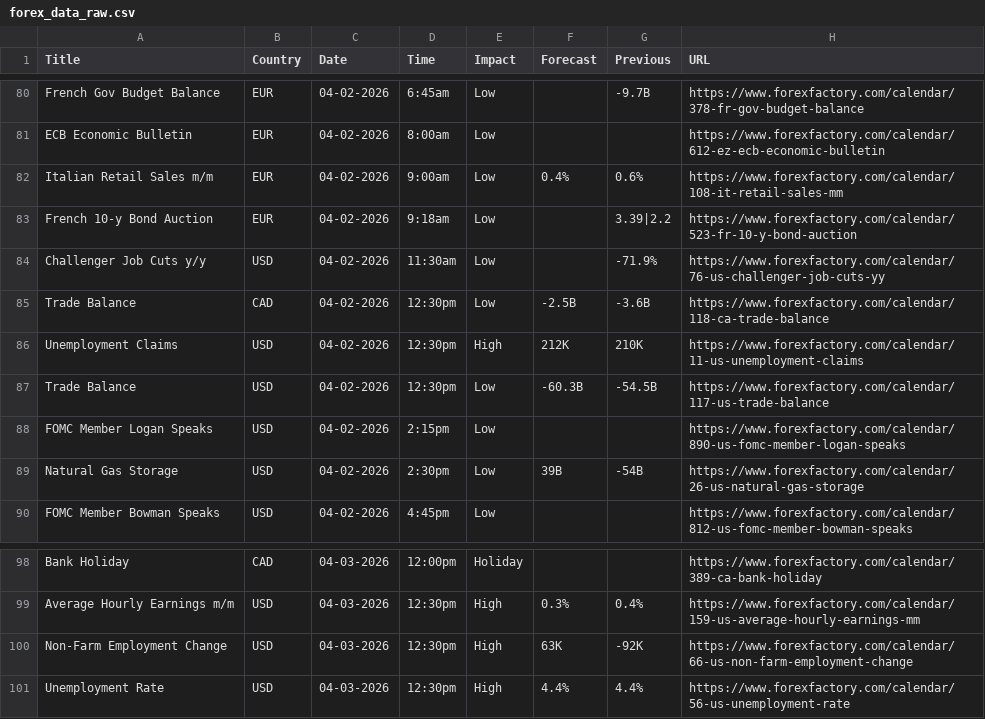
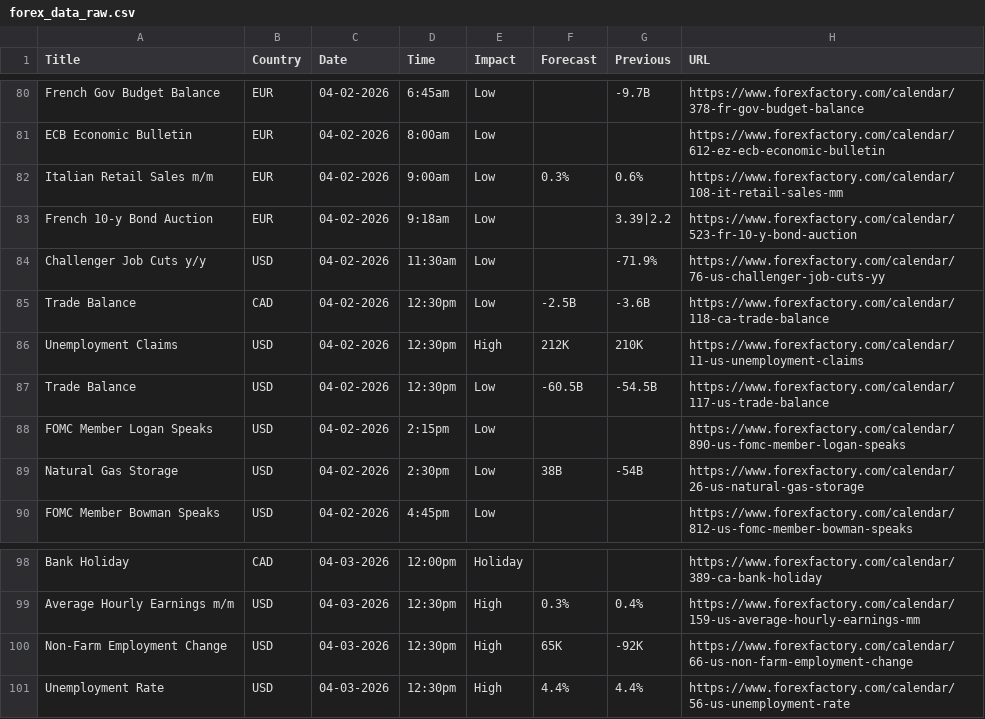
Before and after one commit to CryptoGamerDev/forex-calendar-data, a CSV file: forex_data_raw.csv, drawn as a sheet; only a part is shown, gaps mark what is left out.

```diff
--- a/forex_data_raw.csv
+++ b/forex_data_raw.csv
@@ -81,3 +81,3 @@ French Gov Budget Balance,EUR,04-02-2026,6:45am,Low,,-9.7B,https://www.forexfact
 ECB Economic Bulletin,EUR,04-02-2026,8:00am,Low,,,https://www.forexfactory.com/calendar/612-ez-ecb-economic-bulletin
-Italian Retail Sales m/m,EUR,04-02-2026,9:00am,Low,0.4%,0.6%,https://www.forexfactory.com/calendar/108-it-retail-sales-mm
+Italian Retail Sales m/m,EUR,04-02-2026,9:00am,Low,0.3%,0.6%,https://www.forexfactory.com/calendar/108-it-retail-sales-mm
 French 10-y Bond Auction,EUR,04-02-2026,9:18am,Low,,3.39|2.2,https://www.forexfactory.com/calendar/523-fr-10-y-bond-auction
@@ -86,5 +86,5 @@ Trade Balance,CAD,04-02-2026,12:30pm,Low,-2.5B,-3.6B,https://www.forexfactory.co
 Unemployment Claims,USD,04-02-2026,12:30pm,High,212K,210K,https://www.forexfactory.com/calendar/11-us-unemployment-claims
-Trade Balance,USD,04-02-2026,12:30pm,Low,-60.3B,-54.5B,https://www.forexfactory.com/calendar/117-us-trade-balance
+Trade Balance,USD,04-02-2026,12:30pm,Low,-60.5B,-54.5B,https://www.forexfactory.com/calendar/117-us-trade-balance
 FOMC Member Logan Speaks,USD,04-02-2026,2:15pm,Low,,,https://www.forexfactory.com/calendar/890-us-fomc-member-logan-speaks
-Natural Gas Storage,USD,04-02-2026,2:30pm,Low,39B,-54B,https://www.forexfactory.com/calendar/26-us-natural-gas-storage
+Natural Gas Storage,USD,04-02-2026,2:30pm,Low,38B,-54B,https://www.forexfactory.com/calendar/26-us-natural-gas-storage
 FOMC Member Bowman Speaks,USD,04-02-2026,4:45pm,Low,,,https://www.forexfactory.com/calendar/812-us-fomc-member-bowman-speaks
@@ -99,3 +99,3 @@ Bank Holiday,CAD,04-03-2026,12:00pm,Holiday,,,https://www.forexfactory.com/calen
 Average Hourly Earnings m/m,USD,04-03-2026,12:30pm,High,0.3%,0.4%,https://www.forexfactory.com/calendar/159-us-average-hourly-earnings-mm
-Non-Farm Employment Change,USD,04-03-2026,12:30pm,High,63K,-92K,https://www.forexfactory.com/calendar/66-us-non-farm-employment-change
+Non-Farm Employment Change,USD,04-03-2026,12:30pm,High,65K,-92K,https://www.forexfactory.com/calendar/66-us-non-farm-employment-change
 Unemployment Rate,USD,04-03-2026,12:30pm,High,4.4%,4.4%,https://www.forexfactory.com/calendar/56-us-unemployment-rate
```
Also changed, not shown: forex_data_simple.csv.
